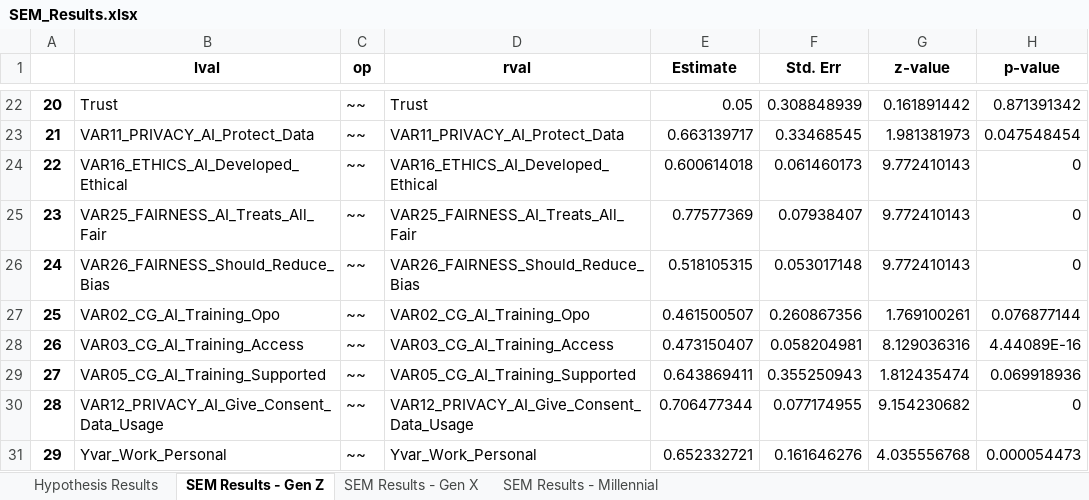
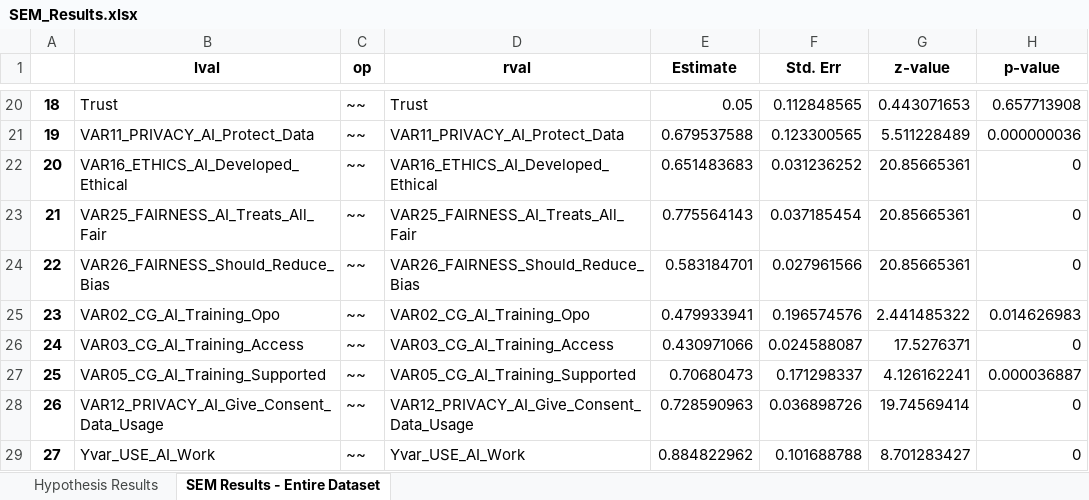
Before and after one commit to Dandata0101/mbs-structural-equation-modeling, an Excel workbook: 04-summary/SEM_Results.xlsx, sheet SEM Results - Entire Dataset, drawn as a sheet; only a part is shown, gaps mark what is left out; values as stored, in another font and other column widths than the file's, no borders; removed rows and columns are numbered as before the commit, all else as after; the diff covers the shown part only; the diff names each change by its address in the sheet, - before the commit and + after, or states it on an @@ line.

```diff
--- a/04-summary/SEM_Results.xlsx (sheet SEM Results - Entire Dataset)
+++ b/04-summary/SEM_Results.xlsx (sheet SEM Results - Entire Dataset)
-sheet tab: SEM Results - Gen Z
+sheet tab: SEM Results - Entire Dataset
-sheet tab: SEM Results - Gen X
-sheet tab: SEM Results - Millennial
@@ column A renumbered between rows 6 and 28 @@
-F20 (Std. Err): 0.308848939
+F20 (Std. Err): 0.112848565
-G20 (z-value): 0.161891442
+G20 (z-value): 0.443071653
-H20 (p-value): 0.871391342
+H20 (p-value): 0.657713908
-E21 (Estimate): 0.663139717
+E21 (Estimate): 0.679537588
-F21 (Std. Err): 0.33468545
+F21 (Std. Err): 0.123300565
-G21 (z-value): 1.981381973
+G21 (z-value): 5.511228489
-H21 (p-value): 0.047548454
+H21 (p-value): 0.000000036
-E22 (Estimate): 0.600614018
+E22 (Estimate): 0.651483683
-F22 (Std. Err): 0.061460173
+F22 (Std. Err): 0.031236252
-G22:G24 (z-value): 9.772410143
+G22:G24 (z-value): 20.85665361
-E23 (Estimate): 0.77577369
+E23 (Estimate): 0.775564143
-F23 (Std. Err): 0.07938407
+F23 (Std. Err): 0.037185454
-E24 (Estimate): 0.518105315
+E24 (Estimate): 0.583184701
-F24 (Std. Err): 0.053017148
+F24 (Std. Err): 0.027961566
-E25 (Estimate): 0.461500507
+E25 (Estimate): 0.479933941
-F25 (Std. Err): 0.260867356
+F25 (Std. Err): 0.196574576
-G25 (z-value): 1.769100261
+G25 (z-value): 2.441485322
-H25 (p-value): 0.076877144
+H25 (p-value): 0.014626983
-E26 (Estimate): 0.473150407
+E26 (Estimate): 0.430971066
-F26 (Std. Err): 0.058204981
+F26 (Std. Err): 0.024588087
-G26 (z-value): 8.129036316
+G26 (z-value): 17.5276371
-H26 (p-value): 4.44089E-16
+H26 (p-value): 0
-E27 (Estimate): 0.643869411
+E27 (Estimate): 0.70680473
-F27 (Std. Err): 0.355250943
+F27 (Std. Err): 0.171298337
-G27 (z-value): 1.812435474
+G27 (z-value): 4.126162241
-H27 (p-value): 0.069918936
+H27 (p-value): 0.000036887
-E28 (Estimate): 0.706477344
+E28 (Estimate): 0.728590963
-F28 (Std. Err): 0.077174955
+F28 (Std. Err): 0.036898726
-G28 (z-value): 9.154230682
+G28 (z-value): 19.74569414
-row 31: 29 | Yvar_Work_Personal | ~~ | Yvar_Work_Personal | 0.652332721 | 0.161646276 | 4.035556768 | 0.000054473
+row 29: 27 | Yvar_USE_AI_Work | ~~ | Yvar_USE_AI_Work | 0.884822962 | 0.101688788 | 8.701283427 | 0
```
Also changed, not shown: 3 added rows, 5 removed rows and 22 edited cells elsewhere in this sheet, sheet Hypothesis Results, 01-data/TAM_DEF.xlsx, 3 other files.
